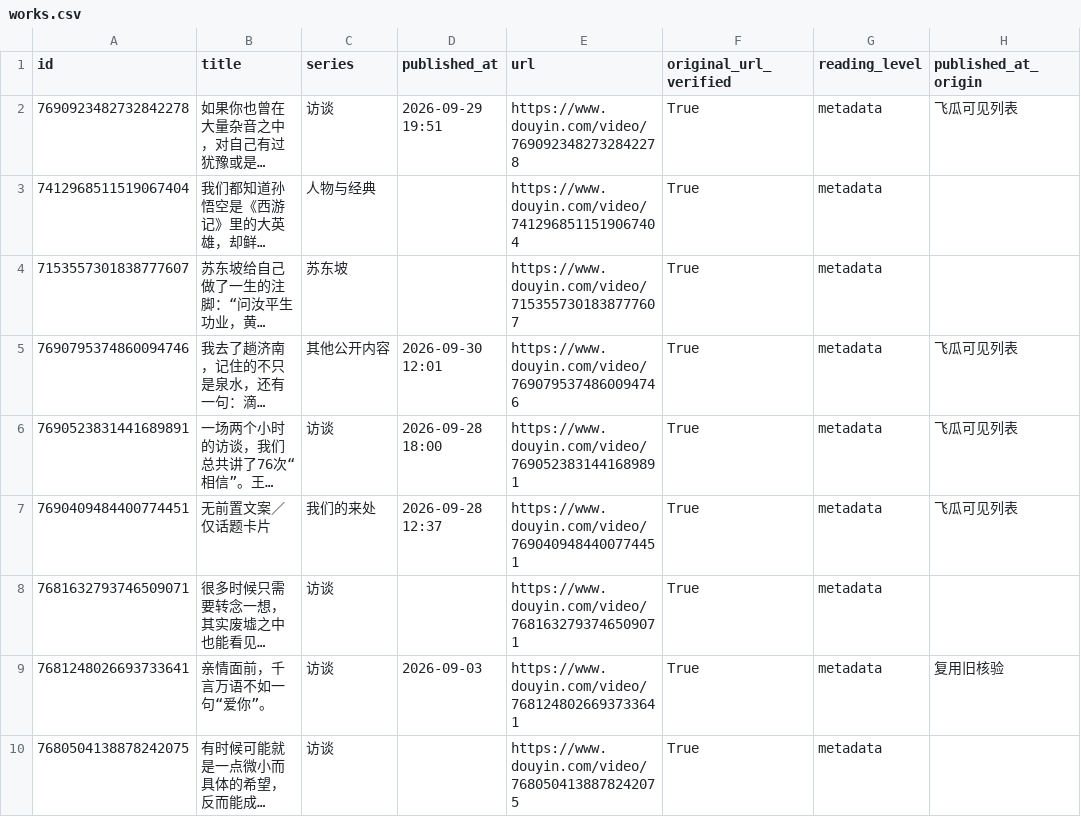
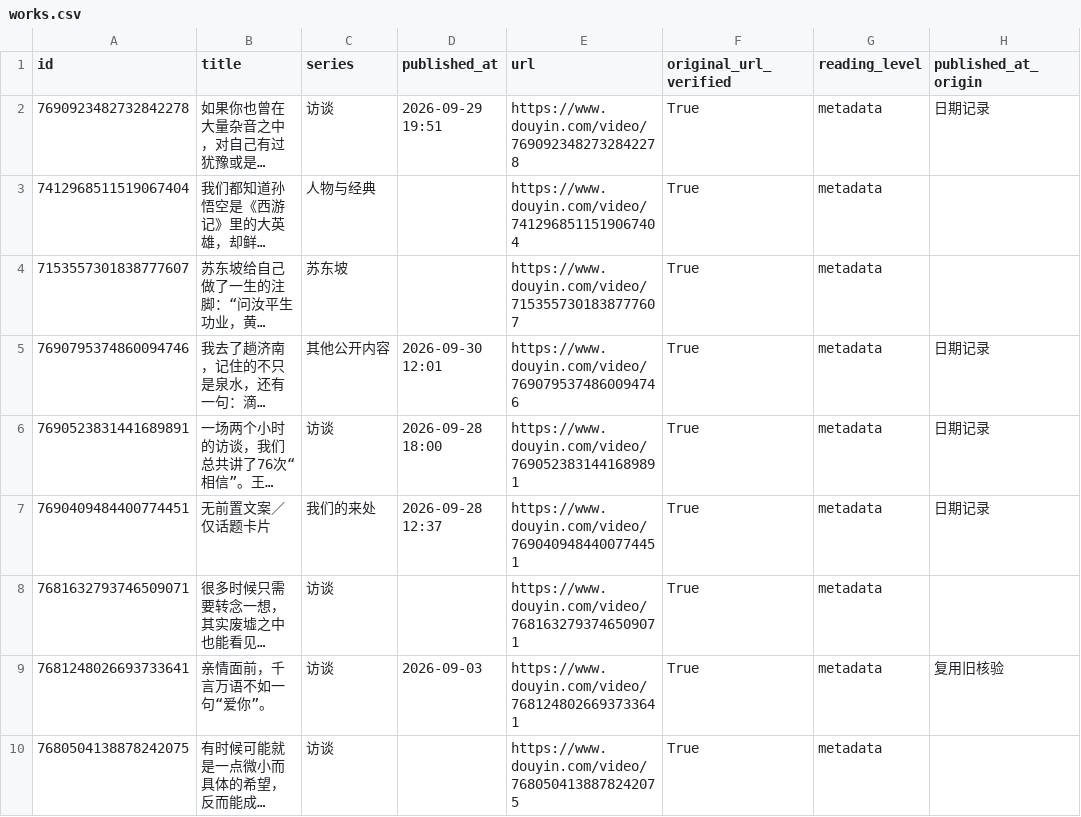
Before and after one commit to zurenze1/yigongzi-study, a CSV file: downloads/works.csv, drawn as a sheet; only a part is shown; long unchanged cells end in …; the diff names each change by its address in the sheet, - before the commit and + after, or states it on an @@ line.

```diff
--- a/downloads/works.csv
+++ b/downloads/works.csv
-H2 (published_at_origin): 飞瓜可见列表
+H2 (published_at_origin): 日期记录
-H5:H7 (published_at_origin): 飞瓜可见列表
+H5:H7 (published_at_origin): 日期记录
```
Also changed, not shown: 3 other files.
